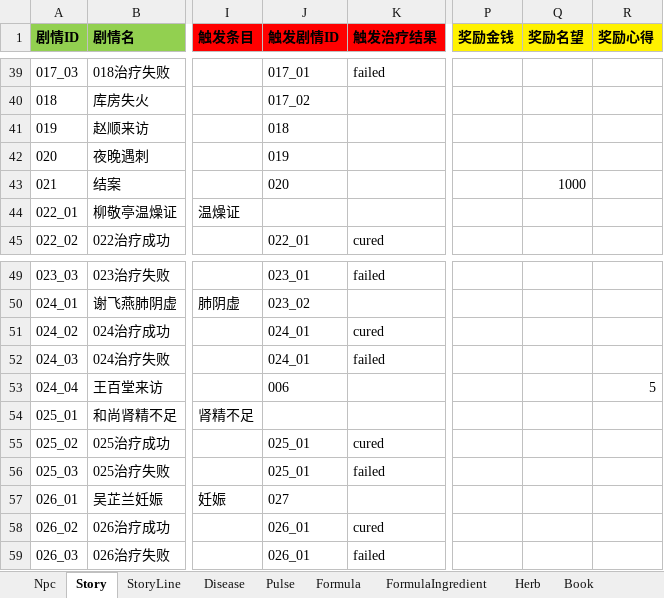
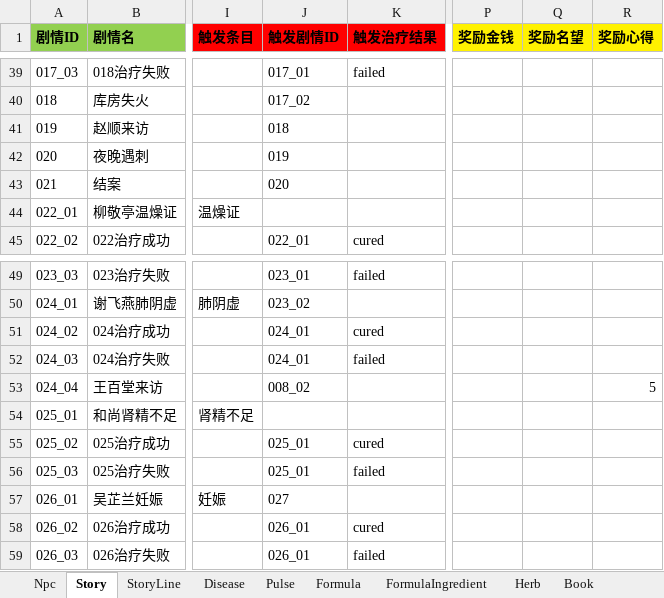
Before and after one commit to lqc19891229/Doctor, an Excel workbook: DataTables/Data.backup_before_detailtext_import.xlsx, sheet Story, drawn as a sheet; only a part is shown, gaps mark what is left out; values as stored, in another font and other column widths than the file's, no borders; the diff names each change by its address in the sheet, - before the commit and + after, or states it on an @@ line.

```diff
--- a/DataTables/Data.backup_before_detailtext_import.xlsx (sheet Story)
+++ b/DataTables/Data.backup_before_detailtext_import.xlsx (sheet Story)
-Q43 (奖励名望): 1000
+Q43 (奖励名望): (empty)
-J53 (触发剧情ID): 006
+J53 (触发剧情ID): 008_02
```
Also changed, not shown: sheet Npc, DataTables/Data.xlsx, 30 other files.
